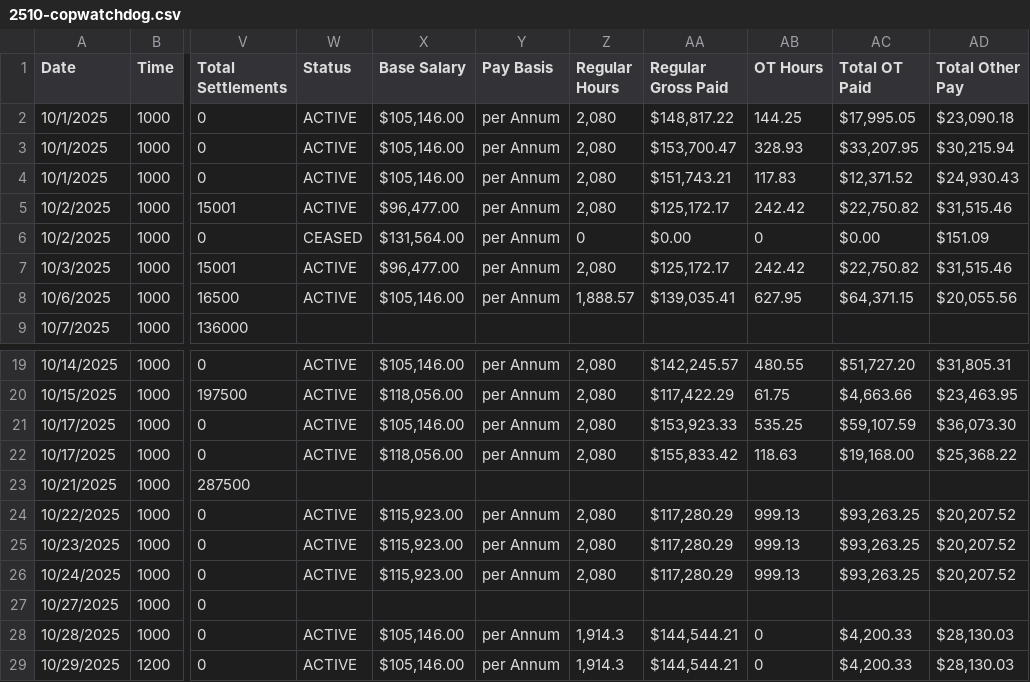
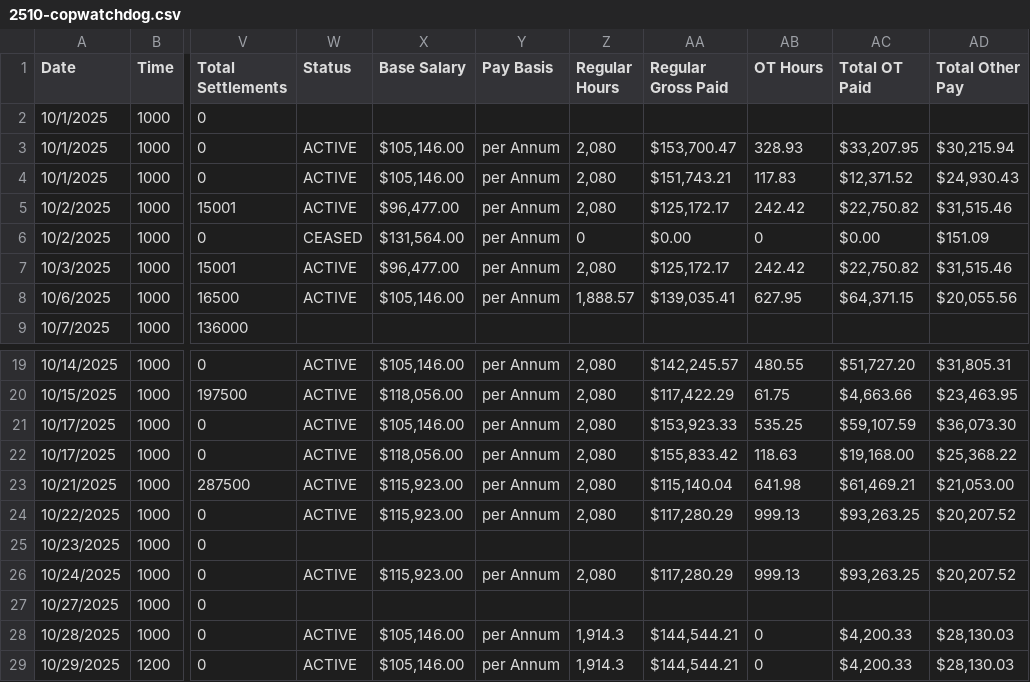
Before and after one commit to copwatchdog/THOTH, a CSV file: NYC/CSV/2510-copwatchdog.csv, drawn as a sheet; only a part is shown, gaps mark what is left out; the diff covers the shown part only; the diff names each change by its address in the sheet, - before the commit and + after, or states it on an @@ line.

```diff
--- a/NYC/CSV/2510-copwatchdog.csv
+++ b/NYC/CSV/2510-copwatchdog.csv
-W2 (Status): ACTIVE
+W2 (Status): (empty)
-X2 (Base Salary): $105,146.00
+X2 (Base Salary): (empty)
-Y2 (Pay Basis): per Annum
+Y2 (Pay Basis): (empty)
-Z2 (Regular Hours): 2,080
+Z2 (Regular Hours): (empty)
-AA2 (Regular Gross Paid): $148,817.22
+AA2 (Regular Gross Paid): (empty)
-AB2 (OT Hours): 144.25
+AB2 (OT Hours): (empty)
-AC2 (Total OT Paid): $17,995.05
+AC2 (Total OT Paid): (empty)
-AD2 (Total Other Pay): $23,090.18
+AD2 (Total Other Pay): (empty)
-W23 (Status): (empty)
+W23 (Status): ACTIVE
-X23 (Base Salary): (empty)
+X23 (Base Salary): $115,923.00
-Y23 (Pay Basis): (empty)
+Y23 (Pay Basis): per Annum
-Z23 (Regular Hours): (empty)
+Z23 (Regular Hours): 2,080
-AA23 (Regular Gross Paid): (empty)
+AA23 (Regular Gross Paid): $115,140.04
-AB23 (OT Hours): (empty)
+AB23 (OT Hours): 641.98
-AC23 (Total OT Paid): (empty)
+AC23 (Total OT Paid): $61,469.21
-AD23 (Total Other Pay): (empty)
+AD23 (Total Other Pay): $21,053.00
-W25 (Status): ACTIVE
+W25 (Status): (empty)
-X25 (Base Salary): $115,923.00
+X25 (Base Salary): (empty)
-Y25 (Pay Basis): per Annum
+Y25 (Pay Basis): (empty)
-Z25 (Regular Hours): 2,080
+Z25 (Regular Hours): (empty)
-AA25 (Regular Gross Paid): $117,280.29
+AA25 (Regular Gross Paid): (empty)
-AB25 (OT Hours): 999.13
+AB25 (OT Hours): (empty)
-AC25 (Total OT Paid): $93,263.25
+AC25 (Total OT Paid): (empty)
-AD25 (Total Other Pay): $20,207.52
+AD25 (Total Other Pay): (empty)
```
Also changed, not shown: 32 edited cells elsewhere in this file, 15 other files.
